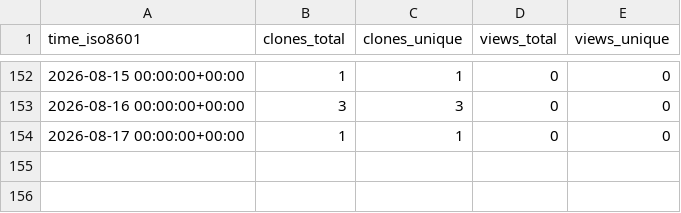
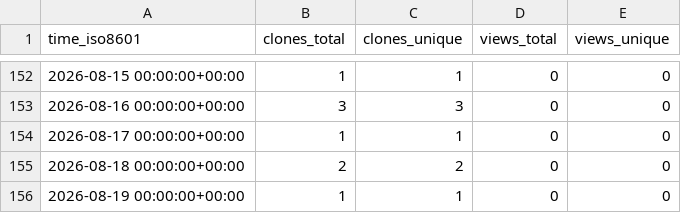
Before and after one commit to TheBinaryBjorn/desktop-companion, a CSV file: TheBinaryBjorn/desktop-companion/ghrs-data/views_clones_aggregate.csv, drawn as a sheet; only a part is shown, gaps mark what is left out; the diff names each change by its address in the sheet, - before the commit and + after, or states it on an @@ line.

```diff
--- a/TheBinaryBjorn/desktop-companion/ghrs-data/views_clones_aggregate.csv
+++ b/TheBinaryBjorn/desktop-companion/ghrs-data/views_clones_aggregate.csv
+row 155: 2026-08-18 00:00:00+00:00 | 2 | 2 | 0 | 0
+row 156: 2026-08-19 00:00:00+00:00 | 1 | 1 | 0 | 0
```
Also changed, not shown: 1 other file.
